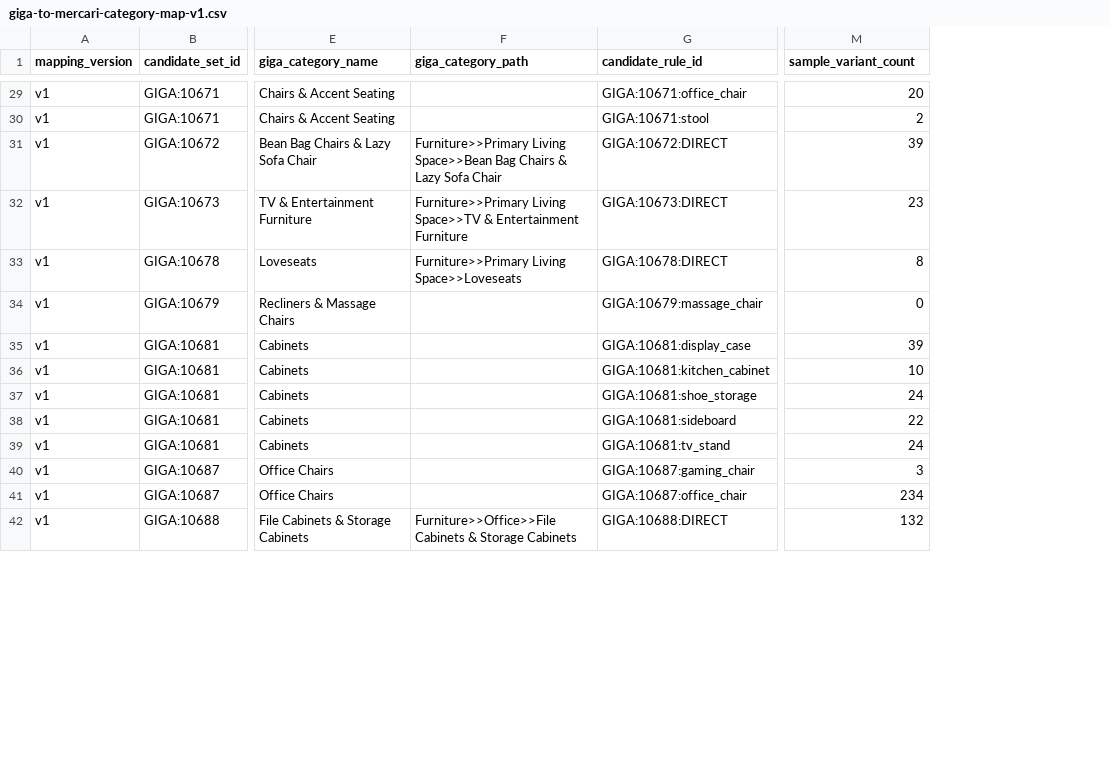
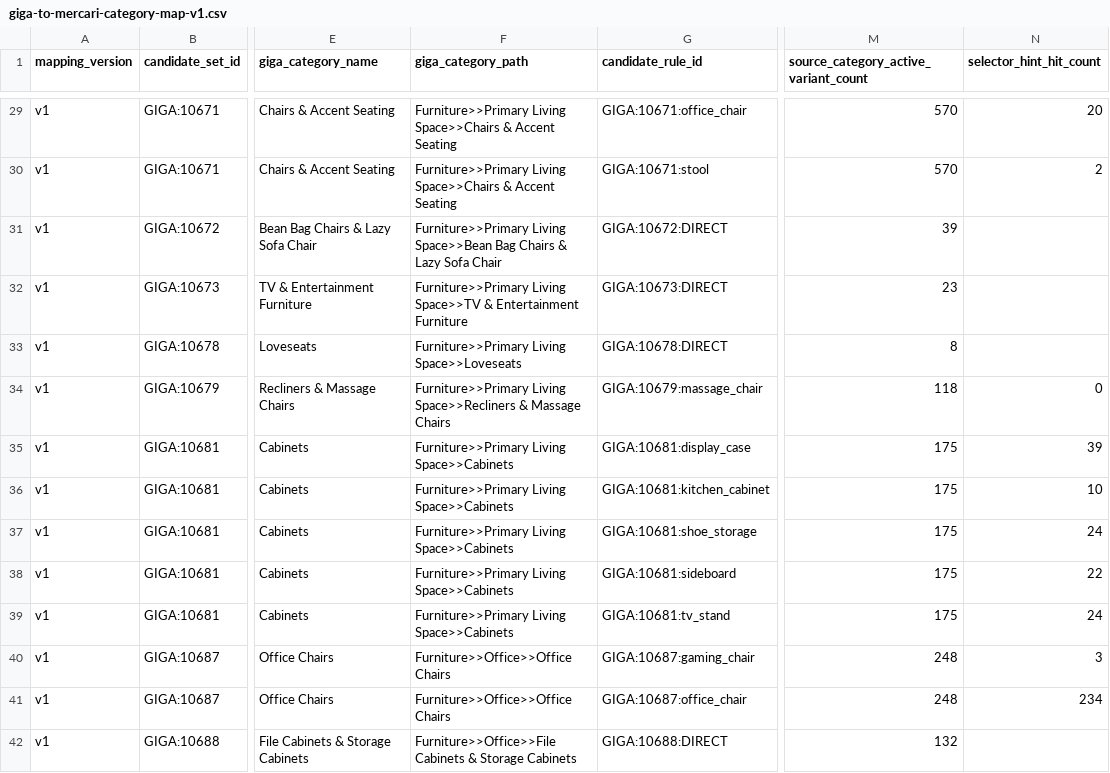
Before and after one commit to retailpulses/.github, a CSV file: business/mercari/taxonomy/giga-to-mercari-category-map-v1.csv, drawn as a sheet; only a part is shown, gaps mark what is left out; addresses are those after the commit; the diff covers the shown part only; the diff names each change by its address in the sheet, - before the commit and + after, or states it on an @@ line.

Commit message:
docs(mercari): complete source paths and evidence counts in candidate map

```diff
--- a/business/mercari/taxonomy/giga-to-mercari-category-map-v1.csv
+++ b/business/mercari/taxonomy/giga-to-mercari-category-map-v1.csv
+column M, row 1: source_category_active_variant_count; rows 29-42: 570 | 570 | 39 | 23 | 8 | 118 | 175 | 175 | 175 | 175 | 175 | 248 | 248 | 132
-N1: sample_variant_count
+N1: selector_hint_hit_count
-F29:F30 (giga_category_path): (empty)
+F29:F30 (giga_category_path): Furniture>>Primary Living Space>>Chairs & Accent Seating
-N31 (selector_hint_hit_count): 39
+N31 (selector_hint_hit_count): (empty)
-N32 (selector_hint_hit_count): 23
+N32 (selector_hint_hit_count): (empty)
-N33 (selector_hint_hit_count): 8
+N33 (selector_hint_hit_count): (empty)
-F34 (giga_category_path): (empty)
+F34 (giga_category_path): Furniture>>Primary Living Space>>Recliners & Massage Chairs
-F35:F39 (giga_category_path): (empty)
+F35:F39 (giga_category_path): Furniture>>Primary Living Space>>Cabinets
-F40:F41 (giga_category_path): (empty)
+F40:F41 (giga_category_path): Furniture>>Office>>Office Chairs
-N42 (selector_hint_hit_count): 132
+N42 (selector_hint_hit_count): (empty)
```
Also changed, not shown: 60 edited cells elsewhere in this file.
